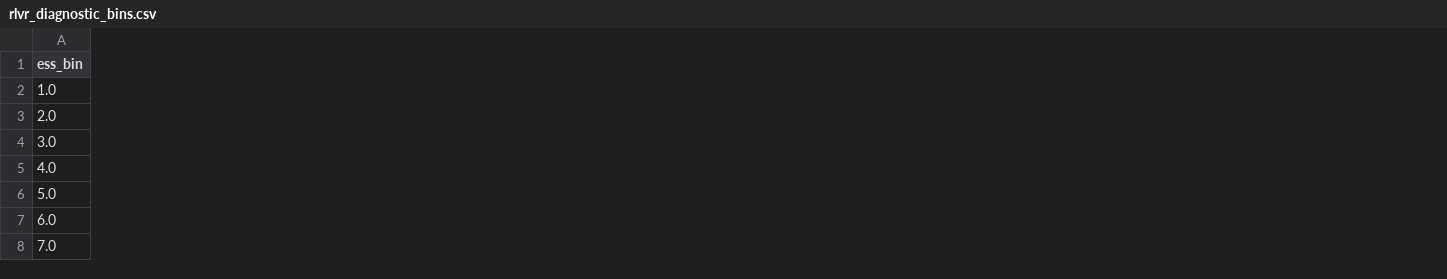
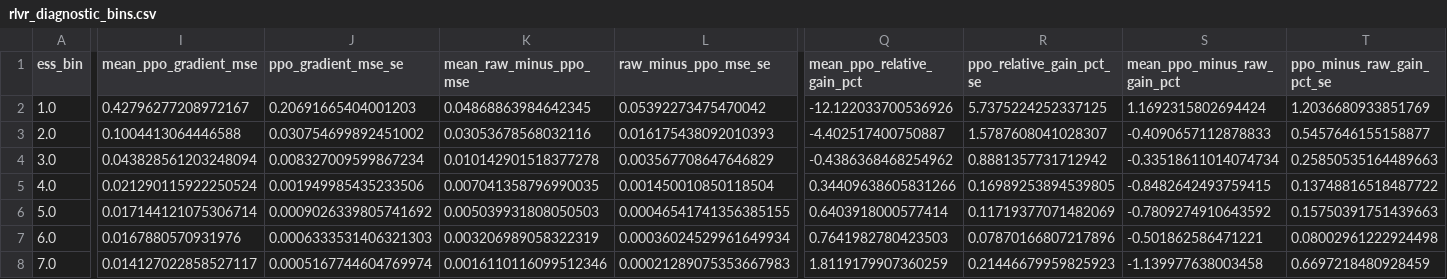
Before and after one commit to CrawlingKiming/Rethinking_Clips, a CSV file: simulation/results/rlvr_diagnostic_bins.csv, drawn as a sheet; only a part is shown, gaps mark what is left out; the diff names each change by its address in the sheet, - before the commit and + after, or states it on an @@ line.

```diff
--- a/simulation/results/rlvr_diagnostic_bins.csv
+++ b/simulation/results/rlvr_diagnostic_bins.csv
+column I (mean_ppo_gradient_mse), rows 2-8: 0.42796277208972167 | 0.1004413064446588 | 0.043828561203248094 | 0.021290115922250524 | 0.017144121075306714 | 0.0167880570931976 | 0.014127022858527117
+column J (ppo_gradient_mse_se), rows 2-8: 0.20691665404001203 | 0.030754699892451002 | 0.008327009599867234 | 0.001949985435233506 | 0.0009026339805741692 | 0.0006333531406321303 | 0.0005167744604769974
+column K (mean_raw_minus_ppo_mse), rows 2-8: 0.04868863984642345 | 0.03053678568032116 | 0.010142901518377278 | 0.007041358796990035 | 0.005039931808050503 | 0.003206989058322319 | 0.0016110116099512346
+column L (raw_minus_ppo_mse_se), rows 2-8: 0.05392273475470042 | 0.016175438092010393 | 0.003567708647646829 | 0.001450010850118504 | 0.00046541741356385155 | 0.00036024529961649934 | 0.00021289075353667983
+column Q (mean_ppo_relative_gain_pct), rows 2-8: -12.122033700536926 | -4.402517400750887 | -0.4386368468254962 | 0.34409638605831266 | 0.6403918000577414 | 0.7641982780423503 | 1.8119179907360259
+column R (ppo_relative_gain_pct_se), rows 2-8: 5.7375224252337125 | 1.5787608041028307 | 0.8881357731712942 | 0.16989253894539805 | 0.11719377071482069 | 0.07870166807217896 | 0.21446679959825923
+column S (mean_ppo_minus_raw_gain_pct), rows 2-8: 1.1692315802694424 | -0.4090657112878833 | -0.33518611014074734 | -0.8482642493759415 | -0.7809274910643592 | -0.501862586471221 | -1.139977638003458
+column T (ppo_minus_raw_gain_pct_se), rows 2-8: 1.2036680933851769 | 0.5457646155158877 | 0.25850535164489663 | 0.13748816518487722 | 0.15750391751439663 | 0.08002961222924498 | 0.6697218480928459
```
Also changed, not shown: 14 other files.
